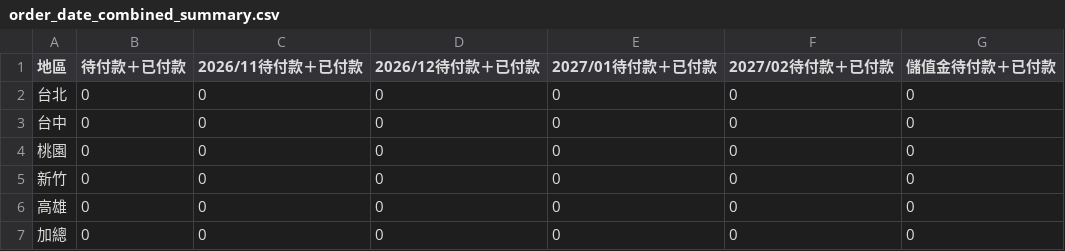
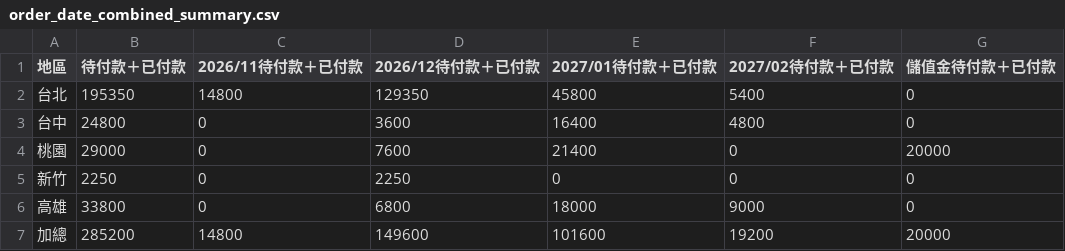
Before and after one commit to jenny-smart/OP-system, a CSV file: dashboard_data/latest/order_date_combined_summary.csv, drawn as a sheet.

Commit message:
Sync performance report data (op-system 手動更新)

```diff
--- a/dashboard_data/latest/order_date_combined_summary.csv
+++ b/dashboard_data/latest/order_date_combined_summary.csv
@@ -1,7 +1,7 @@
 地區,待付款＋已付款,2026/11待付款＋已付款,2026/12待付款＋已付款,2027/01待付款＋已付款,2027/02待付款＋已付款,儲值金待付款＋已付款
-台北,0,0,0,0,0,0
-台中,0,0,0,0,0,0
-桃園,0,0,0,0,0,0
-新竹,0,0,0,0,0,0
-高雄,0,0,0,0,0,0
-加總,0,0,0,0,0,0
+台北,195350,14800,129350,45800,5400,0
+台中,24800,0,3600,16400,4800,0
+桃園,29000,0,7600,21400,0,20000
+新竹,2250,0,2250,0,0,0
+高雄,33800,0,6800,18000,9000,0
+加總,285200,14800,149600,101600,19200,20000
```
Also changed, not shown: dashboard_data/latest/order_date_paid_summary.csv, dashboard_data/latest/order_date_summary.csv, 1 other file.
